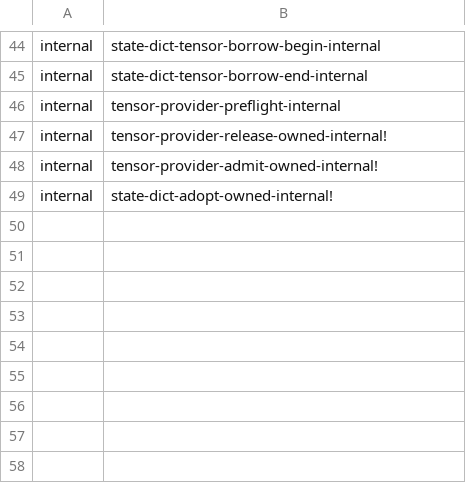
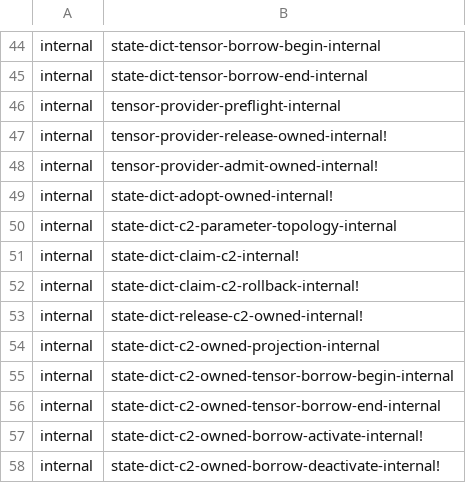
Before and after one commit to Gabriel-Kahen/eshkol-transformer, a TSV file: tools/p1/module_surface.tsv, drawn as a sheet; only a part is shown, gaps mark what is left out.

Commit message:
c2: authorize owned checkpoint projections

```diff
--- a/tools/p1/module_surface.tsv
+++ b/tools/p1/module_surface.tsv
@@ -49 +49,10 @@ internal	tensor-provider-admit-owned-internal!
 internal	state-dict-adopt-owned-internal!
+internal	state-dict-c2-parameter-topology-internal
+internal	state-dict-claim-c2-internal!
+internal	state-dict-claim-c2-rollback-internal!
+internal	state-dict-release-c2-owned-internal!
+internal	state-dict-c2-owned-projection-internal
+internal	state-dict-c2-owned-tensor-borrow-begin-internal
+internal	state-dict-c2-owned-tensor-borrow-end-internal
+internal	state-dict-c2-owned-borrow-activate-internal!
+internal	state-dict-c2-owned-borrow-deactivate-internal!
```
Also changed, not shown: 16 other files.
